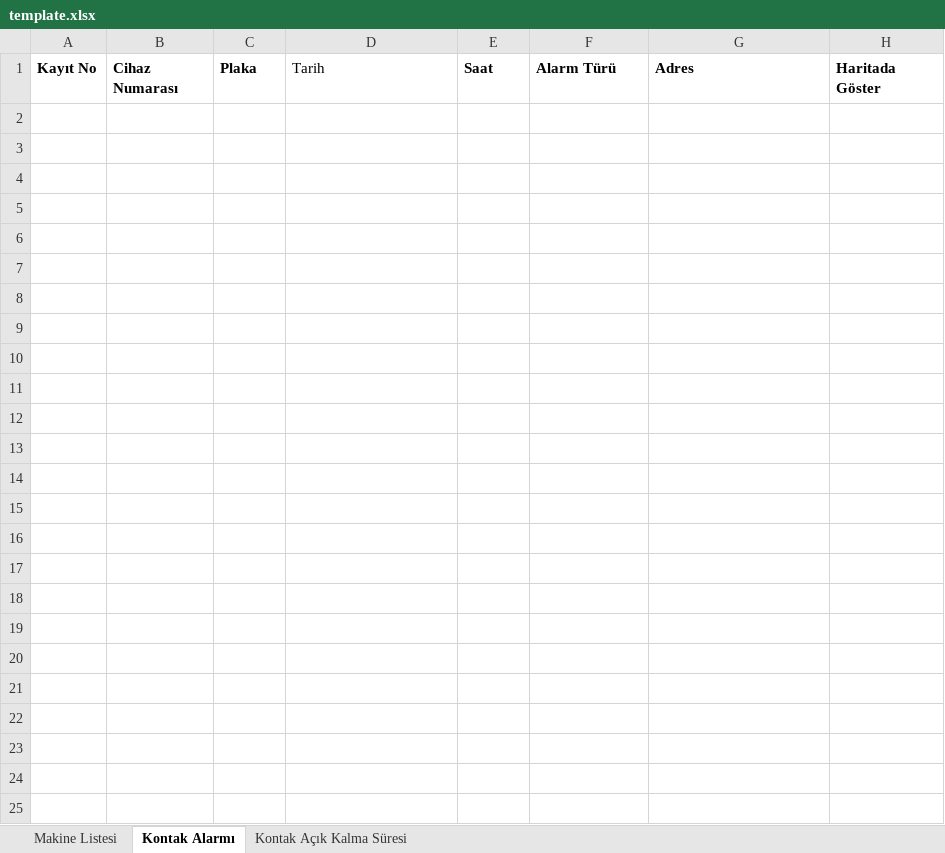
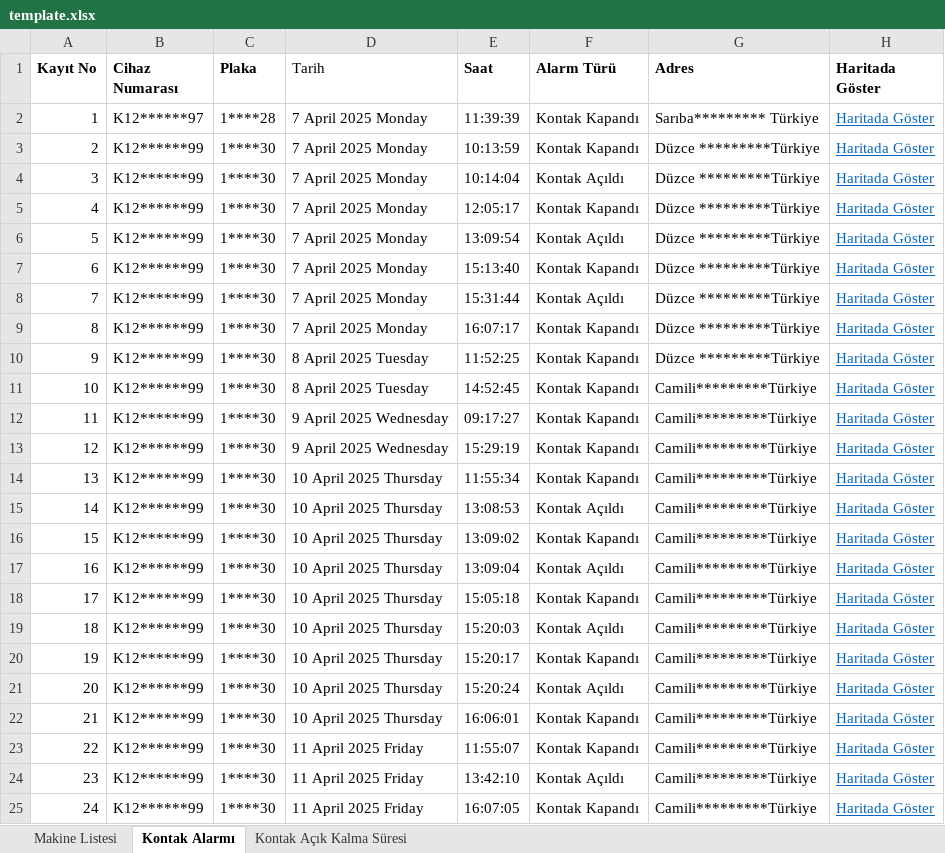
Before and after one commit to emybio/merge_tables, an Excel workbook: template.xlsx, sheet Kontak Alarmı, drawn as a sheet; values as stored, in another font and other column widths than the file's, no borders; the diff names each change by its address in the sheet, - before the commit and + after, or states it on an @@ line.

Commit message:
tamplate

```diff
--- a/template.xlsx (sheet Kontak Alarmı)
+++ b/template.xlsx (sheet Kontak Alarmı)
+row 2: 1 | K12******97 | 1****28 | 7 April 2025 Monday | 11:39:39 | Kontak Kapandı | Sarıba********* Türkiye | Haritada Göster
+row 3: 2 | K12******99 | 1****30 | 7 April 2025 Monday | 10:13:59 | Kontak Kapandı | Düzce *********Türkiye | Haritada Göster
+row 4: 3 | K12******99 | 1****30 | 7 April 2025 Monday | 10:14:04 | Kontak Açıldı | Düzce *********Türkiye | Haritada Göster
+row 5: 4 | K12******99 | 1****30 | 7 April 2025 Monday | 12:05:17 | Kontak Kapandı | Düzce *********Türkiye | Haritada Göster
+row 6: 5 | K12******99 | 1****30 | 7 April 2025 Monday | 13:09:54 | Kontak Açıldı | Düzce *********Türkiye | Haritada Göster
+row 7: 6 | K12******99 | 1****30 | 7 April 2025 Monday | 15:13:40 | Kontak Kapandı | Düzce *********Türkiye | Haritada Göster
+row 8: 7 | K12******99 | 1****30 | 7 April 2025 Monday | 15:31:44 | Kontak Açıldı | Düzce *********Türkiye | Haritada Göster
+row 9: 8 | K12******99 | 1****30 | 7 April 2025 Monday | 16:07:17 | Kontak Kapandı | Düzce *********Türkiye | Haritada Göster
+row 10: 9 | K12******99 | 1****30 | 8 April 2025 Tuesday | 11:52:25 | Kontak Kapandı | Düzce *********Türkiye | Haritada Göster
+row 11: 10 | K12******99 | 1****30 | 8 April 2025 Tuesday | 14:52:45 | Kontak Kapandı | Camili*********Türkiye | Haritada Göster
+row 12: 11 | K12******99 | 1****30 | 9 April 2025 Wednesday | 09:17:27 | Kontak Kapandı | Camili*********Türkiye | Haritada Göster
+row 13: 12 | K12******99 | 1****30 | 9 April 2025 Wednesday | 15:29:19 | Kontak Kapandı | Camili*********Türkiye | Haritada Göster
+row 14: 13 | K12******99 | 1****30 | 10 April 2025 Thursday | 11:55:34 | Kontak Kapandı | Camili*********Türkiye | Haritada Göster
+row 15: 14 | K12******99 | 1****30 | 10 April 2025 Thursday | 13:08:53 | Kontak Açıldı | Camili*********Türkiye | Haritada Göster
+row 16: 15 | K12******99 | 1****30 | 10 April 2025 Thursday | 13:09:02 | Kontak Kapandı | Camili*********Türkiye | Haritada Göster
+row 17: 16 | K12******99 | 1****30 | 10 April 2025 Thursday | 13:09:04 | Kontak Açıldı | Camili*********Türkiye | Haritada Göster
+row 18: 17 | K12******99 | 1****30 | 10 April 2025 Thursday | 15:05:18 | Kontak Kapandı | Camili*********Türkiye | Haritada Göster
+row 19: 18 | K12******99 | 1****30 | 10 April 2025 Thursday | 15:20:03 | Kontak Açıldı | Camili*********Türkiye | Haritada Göster
+row 20: 19 | K12******99 | 1****30 | 10 April 2025 Thursday | 15:20:17 | Kontak Kapandı | Camili*********Türkiye | Haritada Göster
+row 21: 20 | K12******99 | 1****30 | 10 April 2025 Thursday | 15:20:24 | Kontak Açıldı | Camili*********Türkiye | Haritada Göster
+row 22: 21 | K12******99 | 1****30 | 10 April 2025 Thursday | 16:06:01 | Kontak Kapandı | Camili*********Türkiye | Haritada Göster
+row 23: 22 | K12******99 | 1****30 | 11 April 2025 Friday | 11:55:07 | Kontak Kapandı | Camili*********Türkiye | Haritada Göster
+row 24: 23 | K12******99 | 1****30 | 11 April 2025 Friday | 13:42:10 | Kontak Açıldı | Camili*********Türkiye | Haritada Göster
+row 25: 24 | K12******99 | 1****30 | 11 April 2025 Friday | 16:07:05 | Kontak Kapandı | Camili*********Türkiye | Haritada Göster
```
Also changed, not shown: sheet Kontak Açık Kalma Süresi.
